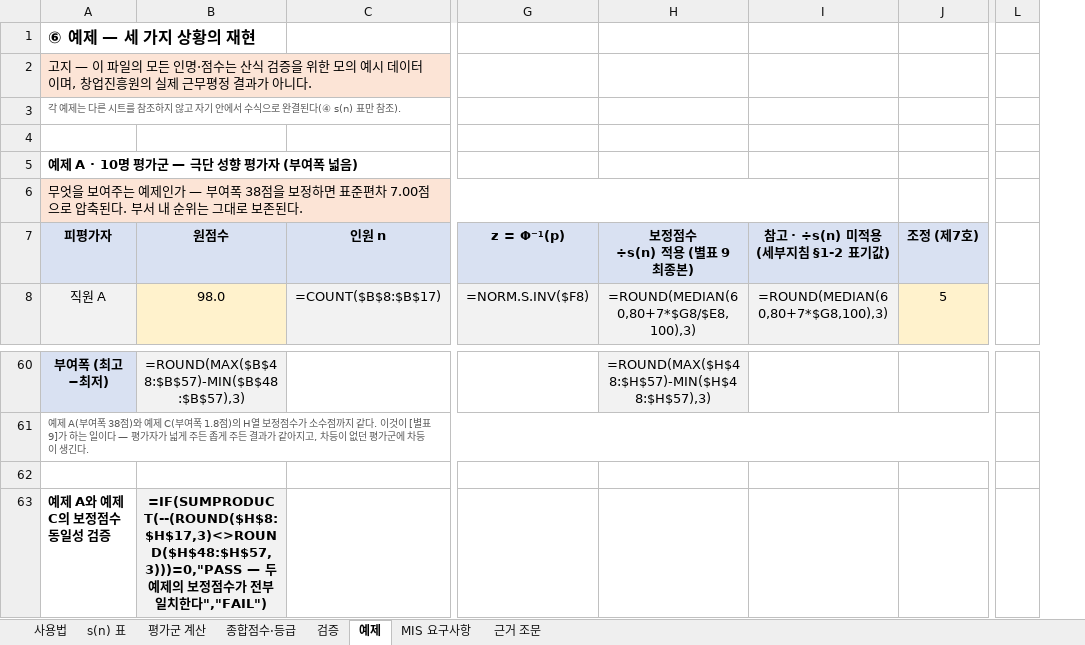
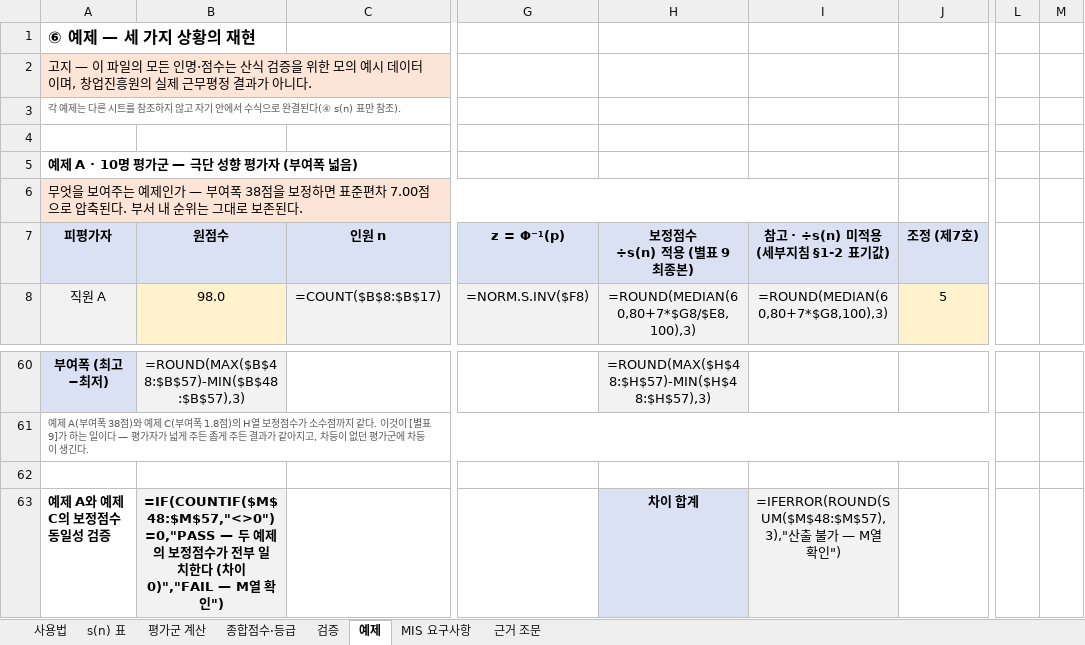
Before and after one commit to bigone-kcrew/level, an Excel workbook: tools/보정계산서.xlsx, sheet 예제, drawn as a sheet; only a part is shown, gaps mark what is left out; values as stored, in another font and other column widths than the file's, no borders; formulas without a stored value are shown as written; conditional formats not drawn; the diff names each change by its address in the sheet, - before the commit and + after, or states it on an @@ line.

```diff
--- a/tools/보정계산서.xlsx (sheet 예제)
+++ b/tools/보정계산서.xlsx (sheet 예제)
+column M, empty
-B63: =IF(SUMPRODUCT(--(ROUND($H$8:$H$17,3)<>ROUND($H$48:$H$57,3)))=0,"PASS — 두 예제의 보정점수가 전부 일치한다","FAIL")
+B63: =IF(COUNTIF($M$48:$M$57,"<>0")=0,"PASS — 두 예제의 보정점수가 전부 일치한다 (차이 0)","FAIL — M열 확인")
-H63: (empty)
+H63: 차이 합계
-H63 fill: none
+H63 fill: #D9E1F2
-I63: (empty)
+I63: =IFERROR(ROUND(SUM($M$48:$M$57),3),"산출 불가 — M열 확인")
-I63 fill: none
+I63 fill: #F2F2F2
```
Also changed, not shown: sheet 평가군 계산, sheet 검증, 24 other files.
